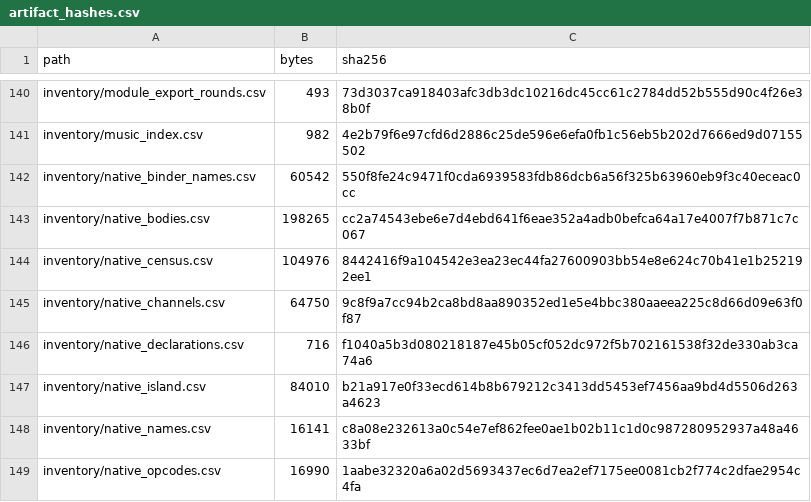
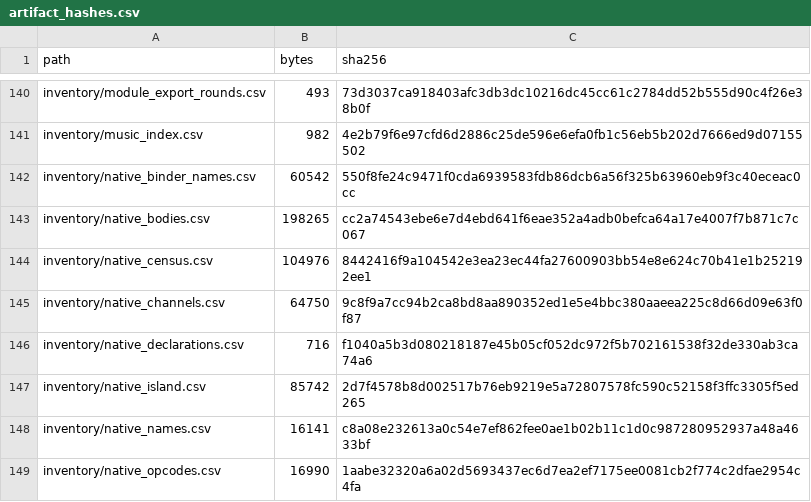
Before and after one commit to jkoehler11/stargate-alliance-decomp, a CSV file: inventory/artifact_hashes.csv, drawn as a sheet; only a part is shown, gaps mark what is left out.

```diff
--- a/inventory/artifact_hashes.csv
+++ b/inventory/artifact_hashes.csv
@@ -146,3 +146,3 @@ inventory/native_channels.csv,64750,9c8f9a7cc94b2ca8bd8aa890352ed1e5e4bbc380aaee
 inventory/native_declarations.csv,716,f1040a5b3d080218187e45b05cf052dc972f5b702161538f32de330ab3ca74a6
-inventory/native_island.csv,84010,b21a917e0f33ecd614b8b679212c3413dd5453ef7456aa9bd4d5506d263a4623
+inventory/native_island.csv,85742,2d7f4578b8d002517b76eb9219e5a72807578fc590c52158f3ffc3305f5ed265
 inventory/native_names.csv,16141,c8a08e232613a0c54e7ef862fee0ae1b02b11c1d0c987280952937a48a4633bf
```
Also changed, not shown: inventory/native_island.csv, 4 other files.
